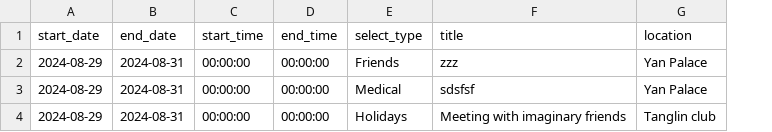
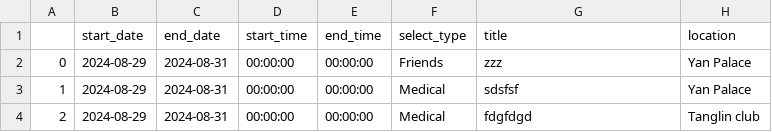
Before and after one commit to medlum/limpehGPT, a CSV file: data/calendar.csv, drawn as a sheet; addresses are those after the commit; the diff names each change by its address in the sheet, - before the commit and + after, or states it on an @@ line.

Commit message:
Update CSV file

```diff
--- a/data/calendar.csv
+++ b/data/calendar.csv
+column A, rows 2-4: 0 | 1 | 2
-F4 (select_type): Holidays
+F4 (select_type): Medical
-G4 (title): Meeting with imaginary friends
+G4 (title): fdgfdgd
```
